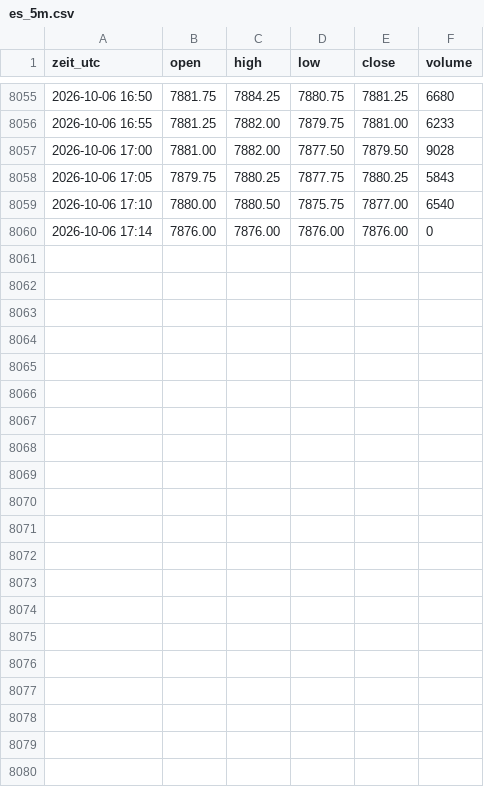
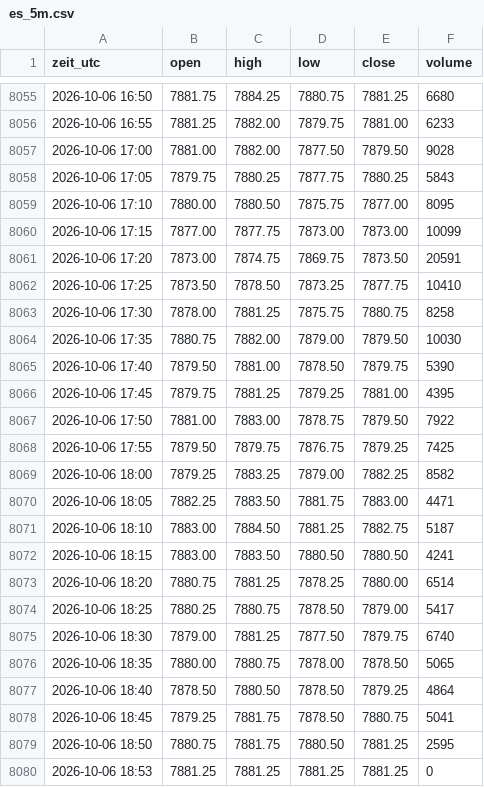
Before and after one commit to salobig575-coder/nq-daten, a CSV file: data/es_5m.csv, drawn as a sheet; only a part is shown, gaps mark what is left out.

```diff
--- a/data/es_5m.csv
+++ b/data/es_5m.csv
@@ -8058,3 +8058,23 @@ zeit_utc,open,high,low,close,volume
 2026-10-06 17:05,7879.75,7880.25,7877.75,7880.25,5843
-2026-10-06 17:10,7880.00,7880.50,7875.75,7877.00,6540
-2026-10-06 17:14,7876.00,7876.00,7876.00,7876.00,0
+2026-10-06 17:10,7880.00,7880.50,7875.75,7877.00,8095
+2026-10-06 17:15,7877.00,7877.75,7873.00,7873.00,10099
+2026-10-06 17:20,7873.00,7874.75,7869.75,7873.50,20591
+2026-10-06 17:25,7873.50,7878.50,7873.25,7877.75,10410
+2026-10-06 17:30,7878.00,7881.25,7875.75,7880.75,8258
+2026-10-06 17:35,7880.75,7882.00,7879.00,7879.50,10030
+2026-10-06 17:40,7879.50,7881.00,7878.50,7879.75,5390
+2026-10-06 17:45,7879.75,7881.25,7879.25,7881.00,4395
+2026-10-06 17:50,7881.00,7883.00,7878.75,7879.50,7922
+2026-10-06 17:55,7879.50,7879.75,7876.75,7879.25,7425
+2026-10-06 18:00,7879.25,7883.25,7879.00,7882.25,8582
+2026-10-06 18:05,7882.25,7883.50,7881.75,7883.00,4471
+2026-10-06 18:10,7883.00,7884.50,7881.25,7882.75,5187
+2026-10-06 18:15,7883.00,7883.50,7880.50,7880.50,4241
+2026-10-06 18:20,7880.75,7881.25,7878.25,7880.00,6514
+2026-10-06 18:25,7880.25,7880.75,7878.50,7879.00,5417
+2026-10-06 18:30,7879.00,7881.25,7877.50,7879.75,6740
+2026-10-06 18:35,7880.00,7880.75,7878.00,7878.50,5065
+2026-10-06 18:40,7878.50,7880.50,7878.50,7879.25,4864
+2026-10-06 18:45,7879.25,7881.75,7878.50,7880.75,5041
+2026-10-06 18:50,7880.75,7881.75,7880.50,7881.25,2595
+2026-10-06 18:53,7881.25,7881.25,7881.25,7881.25,0
```
Also changed, not shown: data/btc_5m.csv, data/es_15m.csv, 22 other files.
